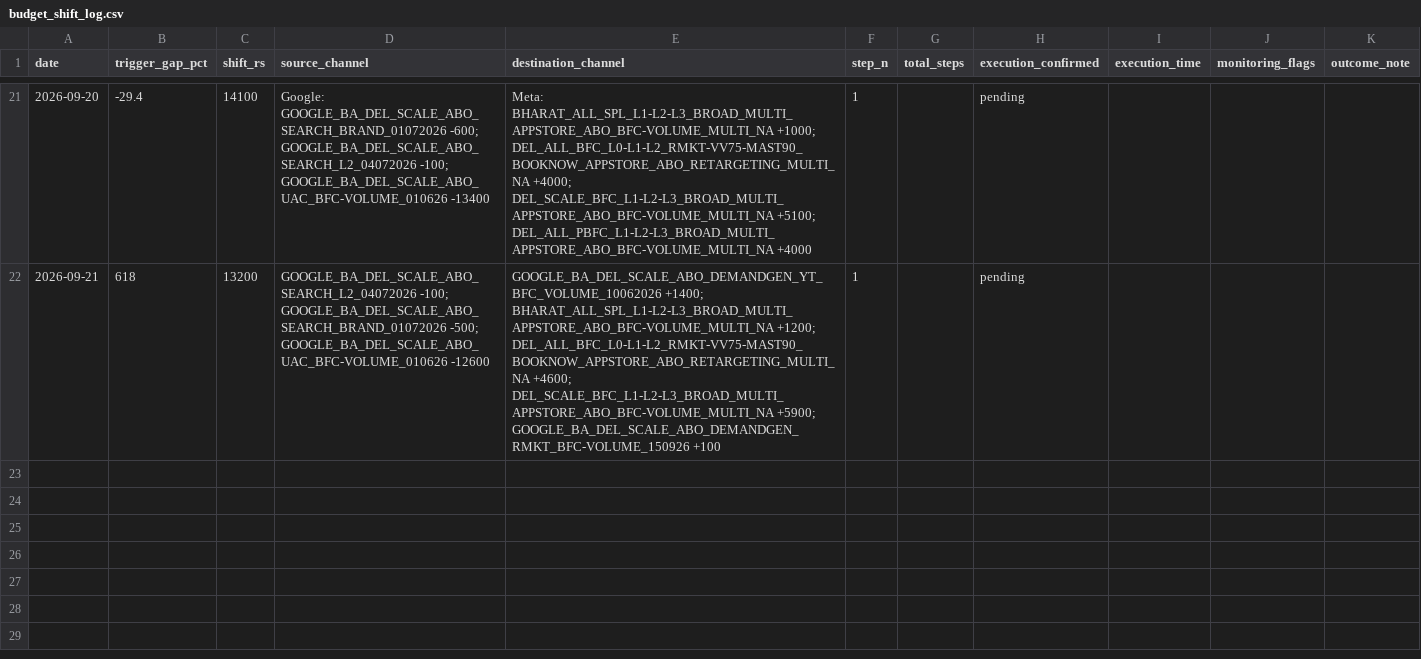
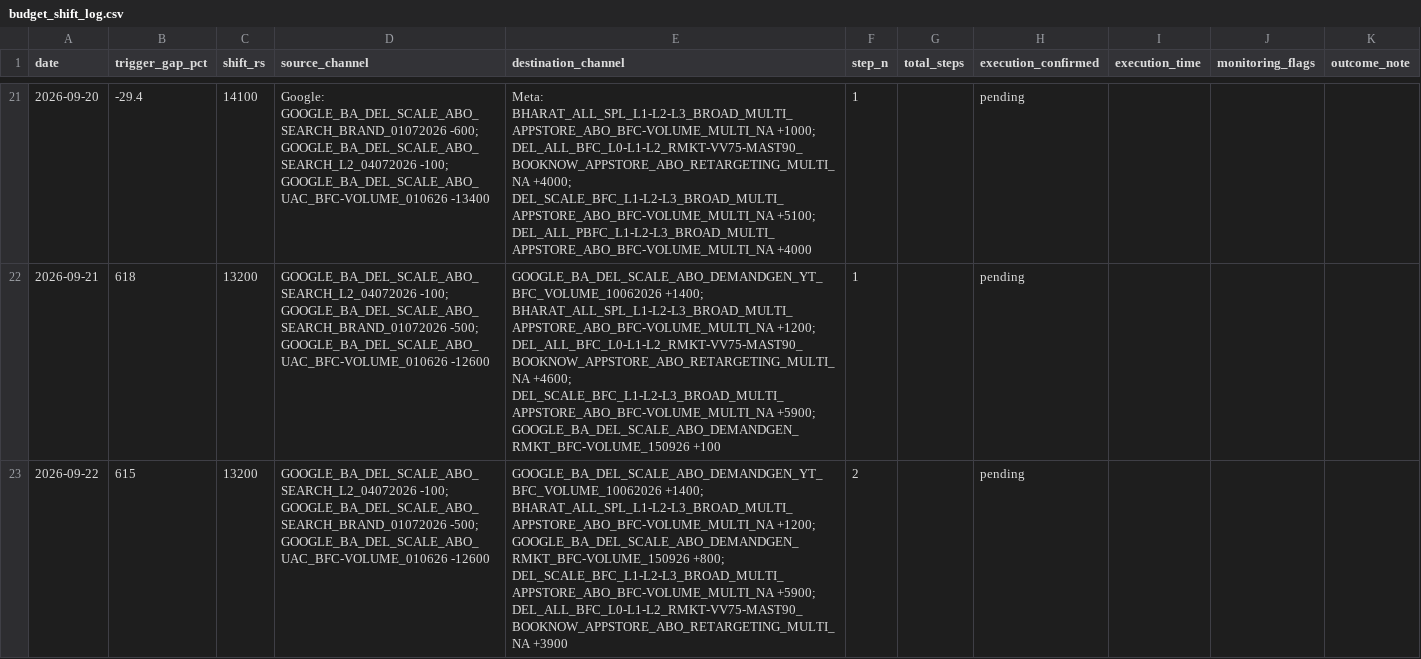
Before and after one commit to nikhilkajaria/wiom-rule-pass, a CSV file: budget_shift_log.csv, drawn as a sheet; only a part is shown, gaps mark what is left out.

```diff
--- a/budget_shift_log.csv
+++ b/budget_shift_log.csv
@@ -22 +22,2 @@ date,trigger_gap_pct,shift_rs,source_channel,destination_channel,step_n,total_st
 2026-09-21,618,13200,GOOGLE_BA_DEL_SCALE_ABO_SEARCH_L2_04072026 -100; GOOGLE_BA_DEL_SCALE_ABO_SEARCH_BRAND_01072026 -500; GOOGLE_BA_DEL_SCALE_ABO_UAC_BFC-VOLUME_010626 -12600,GOOGLE_BA_DEL_SCALE_ABO_DEMANDGEN_YT_BFC_VOLUME_10062026 +1400; BHARAT_ALL_SPL_L1-L2-L3_BROAD_MULTI_APPSTORE_ABO_BFC-VOLUME_MULTI_NA +1200; DEL_ALL_BFC_L0-L1-L2_RMKT-VV75-MAST90_BOOKNOW_APPSTORE_ABO_RETARGETING_MULTI_NA +4600; DEL_SCALE_BFC_L1-L2-L3_BROAD_MULTI_APPSTORE_ABO_BFC-VOLUME_MULTI_NA +5900; GOOGLE_BA_DEL_SCALE_ABO_DEMANDGEN_RMKT_BFC-VOLUME_150926 +100,1,,pending,,,
+2026-09-22,615,13200,GOOGLE_BA_DEL_SCALE_ABO_SEARCH_L2_04072026 -100; GOOGLE_BA_DEL_SCALE_ABO_SEARCH_BRAND_01072026 -500; GOOGLE_BA_DEL_SCALE_ABO_UAC_BFC-VOLUME_010626 -12600,GOOGLE_BA_DEL_SCALE_ABO_DEMANDGEN_YT_BFC_VOLUME_10062026 +1400; BHARAT_ALL_SPL_L1-L2-L3_BROAD_MULTI_APPSTORE_ABO_BFC-VOLUME_MULTI_NA +1200; GOOGLE_BA_DEL_SCALE_ABO_DEMANDGEN_RMKT_BFC-VOLUME_150926 +800; DEL_SCALE_BFC_L1-L2-L3_BROAD_MULTI_APPSTORE_ABO_BFC-VOLUME_MULTI_NA +5900; DEL_ALL_BFC_L0-L1-L2_RMKT-VV75-MAST90_BOOKNOW_APPSTORE_ABO_RETARGETING_MULTI_NA +3900,2,,pending,,,
```
Also changed, not shown: 2 other files.
